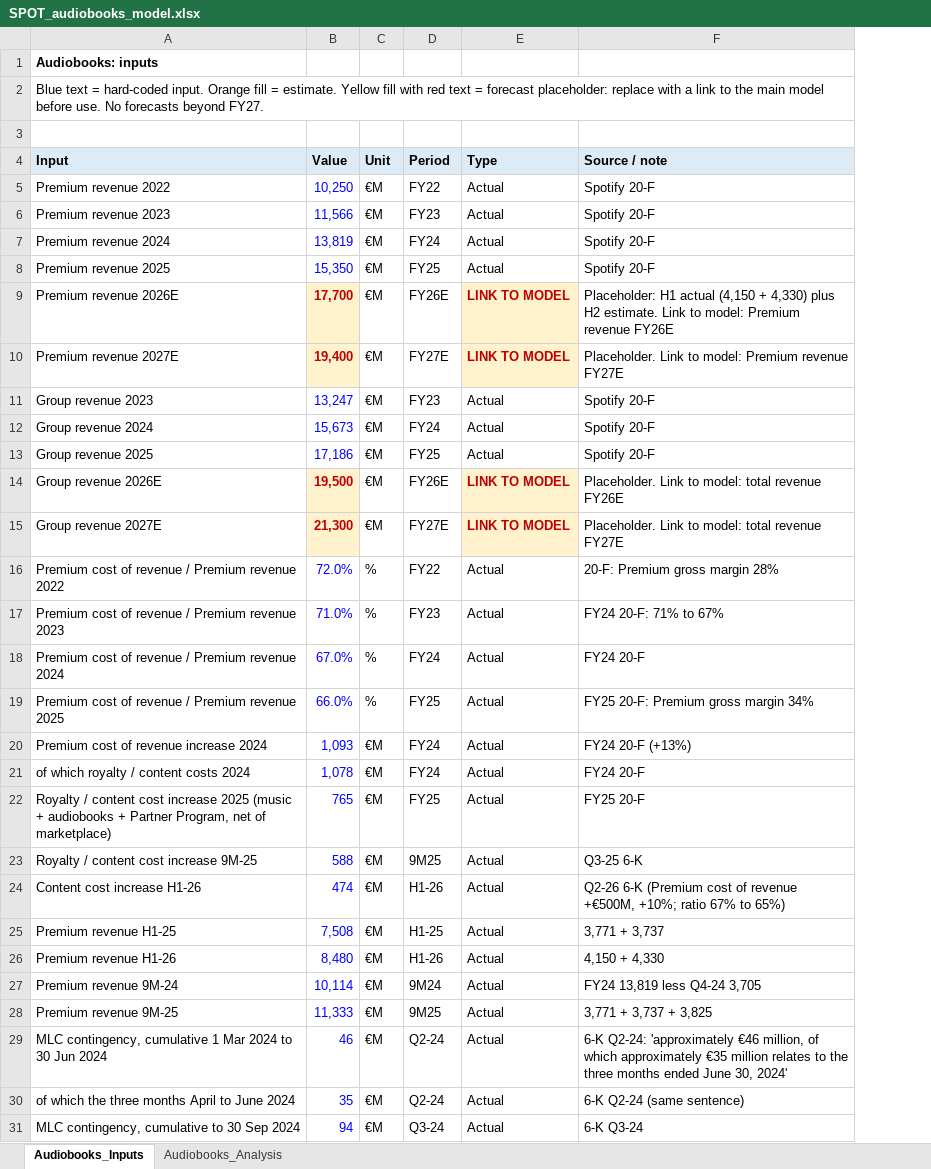
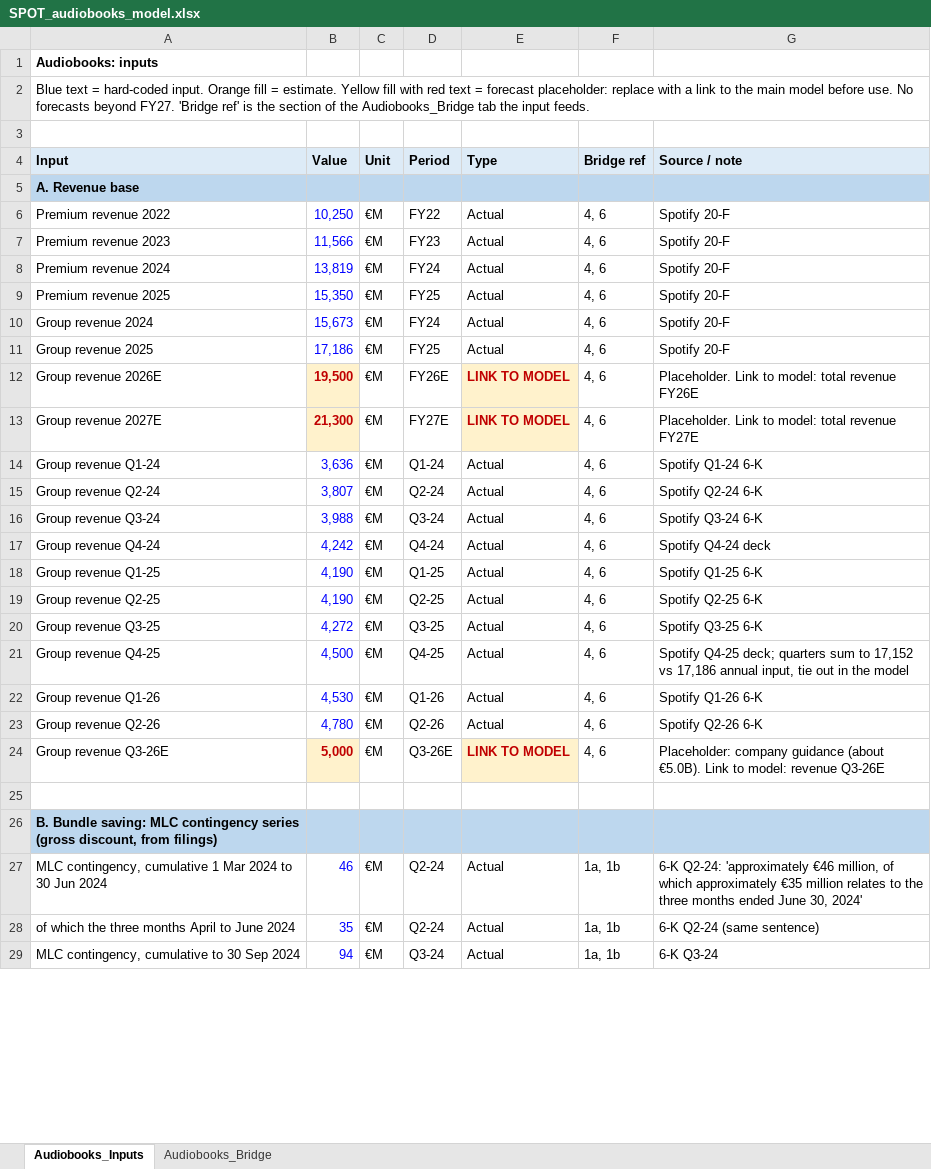
Before and after one commit to maxlsmls-dot/SPOT, an Excel workbook: data/SPOT_audiobooks_model.xlsx, sheet Audiobooks_Inputs, drawn as a sheet; only a part is shown; values as stored, in another font and other column widths than the file's, no borders; removed rows and columns are numbered as before the commit, all else as after; the diff covers the shown part only; the diff names each change by its address in the sheet, - before the commit and + after, or states it on an @@ line.

```diff
--- a/data/SPOT_audiobooks_model.xlsx (sheet Audiobooks_Inputs)
+++ b/data/SPOT_audiobooks_model.xlsx (sheet Audiobooks_Inputs)
-sheet tab: Audiobooks_Analysis
+sheet tab: Audiobooks_Bridge
+column F (Bridge ref), rows 6-13: all 4, 6; rows 27-29: all 1a, 1b
-A2 (Input): …beyond FY27.
+A2 (Input): …beyond FY27. 'Bridge ref' is the section of the Audiobooks_Bridge tab the input feeds.
+row 5: A. Revenue base
-row 9: Premium revenue 2026E | 17,700 | €M | FY26E | LINK TO MODEL | Placeholder: H1 actual (4,150 + 4,330) plus H2 estimate. Link to model: Premium revenue FY26E
-row 10: Premium revenue 2027E | 19,400 | €M | FY27E | LINK TO MODEL | Placeholder. Link to model: Premium revenue FY27E
-row 11: Group revenue 2023 | 13,247 | €M | FY23 | Actual | Spotify 20-F
@@ row 16 moved to row 96: Premium cost of revenue / Premium revenu… @@
@@ row 17 moved to row 97: Premium cost of revenue / Premium revenu… @@
@@ row 18 moved to row 98: Premium cost of revenue / Premium revenu… @@
@@ row 19 moved to row 99: Premium cost of revenue / Premium revenu… @@
-row 20: Premium cost of revenue increase 2024 | 1,093 | €M | FY24 | Actual | FY24 20-F (+13%)
@@ row 21 moved to row 100: of which royalty / content costs 2024 @@
@@ row 22 moved to row 101: Royalty / content cost increase 2025 (mu… @@
@@ row 23 moved to row 102: Royalty / content cost increase 9M-25 @@
@@ row 24 moved to row 103: Content cost increase H1-26 @@
@@ row 25 moved to row 104: Premium revenue H1-25 @@
@@ row 26 moved to row 105: Premium revenue H1-26 @@
@@ row 27 moved to row 106: Premium revenue 9M-24 @@
+row 14: Group revenue Q1-24 | 3,636 | €M | Q1-24 | Actual | 4, 6 | Spotify Q1-24 6-K
+row 15: Group revenue Q2-24 | 3,807 | €M | Q2-24 | Actual | 4, 6 | Spotify Q2-24 6-K
+row 16: Group revenue Q3-24 | 3,988 | €M | Q3-24 | Actual | 4, 6 | Spotify Q3-24 6-K
+row 17: Group revenue Q4-24 | 4,242 | €M | Q4-24 | Actual | 4, 6 | Spotify Q4-24 deck
+row 18: Group revenue Q1-25 | 4,190 | €M | Q1-25 | Actual | 4, 6 | Spotify Q1-25 6-K
+row 19: Group revenue Q2-25 | 4,190 | €M | Q2-25 | Actual | 4, 6 | Spotify Q2-25 6-K
+row 20: Group revenue Q3-25 | 4,272 | €M | Q3-25 | Actual | 4, 6 | Spotify Q3-25 6-K
+row 21: Group revenue Q4-25 | 4,500 | €M | Q4-25 | Actual | 4, 6 | Spotify Q4-25 deck; quarters sum to 17,152 vs 17,186 annual input, tie out in the model
+row 22: Group revenue Q1-26 | 4,530 | €M | Q1-26 | Actual | 4, 6 | Spotify Q1-26 6-K
+row 23: Group revenue Q2-26 | 4,780 | €M | Q2-26 | Actual | 4, 6 | Spotify Q2-26 6-K
+row 24: Group revenue Q3-26E | 5,000 | €M | Q3-26E | LINK TO MODEL | 4, 6 | Placeholder: company guidance (about €5.0B). Link to model: revenue Q3-26E
-row 25: Premium revenue 9M-25 | 11,333 | €M | 9M25 | Actual | 3,771 + 3,737 + 3,825
+row 25: (empty)
+row 26: B. Bundle saving: MLC contingency series (gross discount, from filings)
```
Also changed, not shown: 18 added rows, 1 removed row, 5 moved rows and 11 edited cells elsewhere in this sheet, sheet Audiobooks_Bridge, 3 other files.
